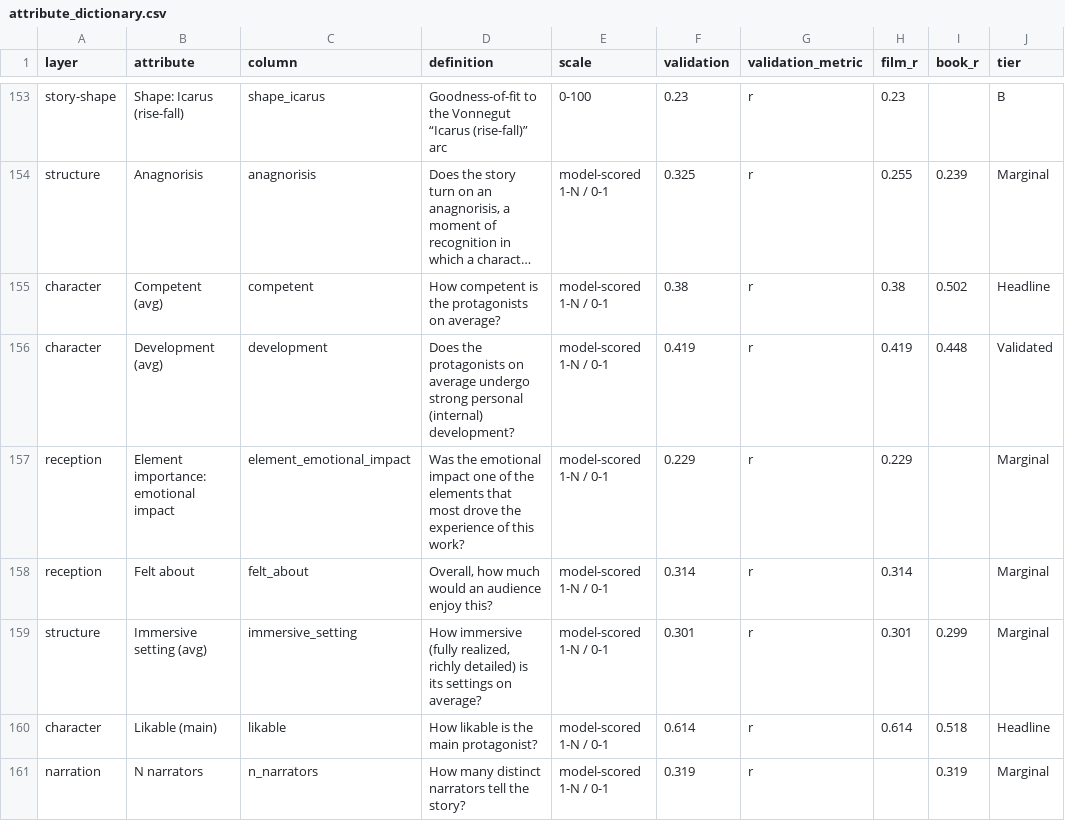
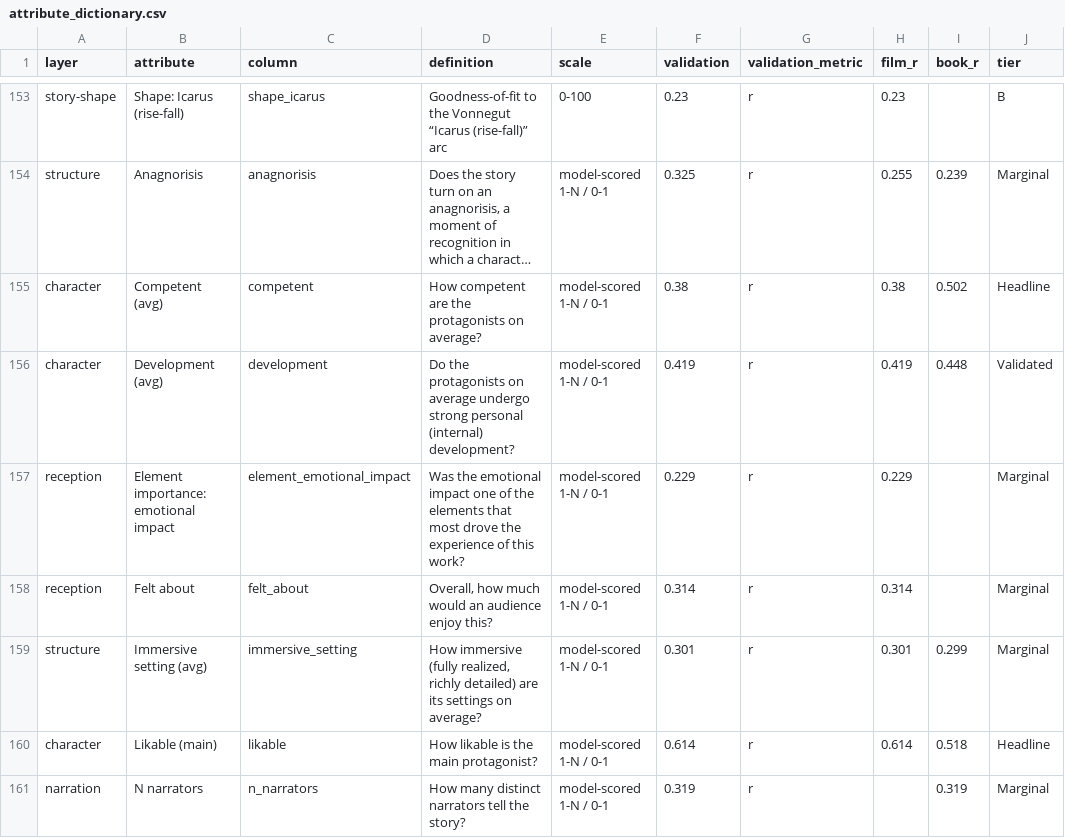
Before and after one commit to samsunknight/narrative_atlas, a CSV file: data/validation/attribute_dictionary.csv, drawn as a sheet; only a part is shown, gaps mark what is left out; long unchanged cells end in …; the diff covers the shown part only; the diff names each change by its address in the sheet, - before the commit and + after, or states it on an @@ line.

```diff
--- a/data/validation/attribute_dictionary.csv
+++ b/data/validation/attribute_dictionary.csv
-D155 (definition): How competent is the protagonists…
+D155 (definition): How competent are the protagonists…
-D156 (definition): Does the protagonists…
+D156 (definition): Do the protagonists…
-D159 (definition): …richly detailed) is its settings…
+D159 (definition): …richly detailed) are its settings…
```
Also changed, not shown: 29 edited cells elsewhere in this file, atlas_canonical/codebook.csv.
